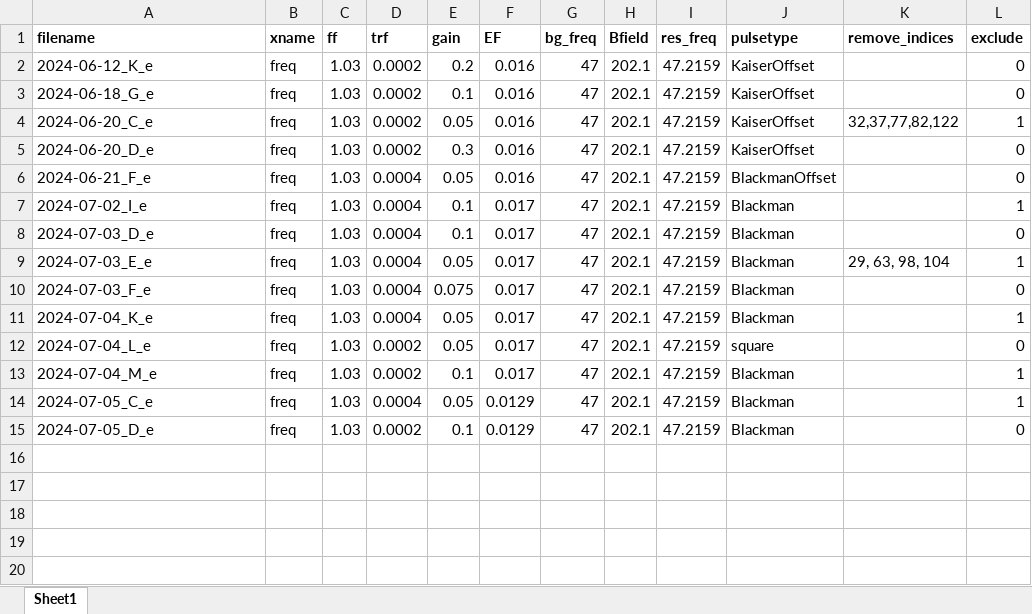
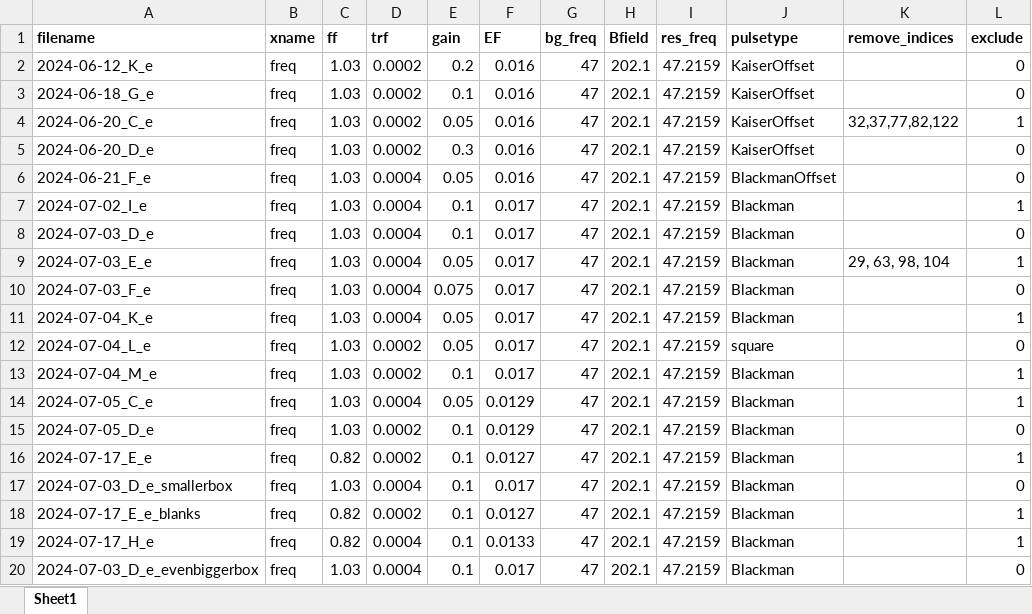
Before and after one commit to uoft-chiplab/analysis, an Excel workbook: clockshift/metadata_file.xlsx, sheet Sheet1, drawn as a sheet; values as stored, in another font and other column widths than the file's, no borders; the diff names each change by its address in the sheet, - before the commit and + after, or states it on an @@ line.

```diff
--- a/clockshift/metadata_file.xlsx (sheet Sheet1)
+++ b/clockshift/metadata_file.xlsx (sheet Sheet1)
+row 16: 2024-07-17_E_e | freq | 0.82 | 0.0002 | 0.1 | 0.0127 | 47 | 202.1 | 47.2159 | Blackman |  | 1
+row 17: 2024-07-03_D_e_smallerbox | freq | 1.03 | 0.0004 | 0.1 | 0.017 | 47 | 202.1 | 47.2159 | Blackman |  | 0
+row 18: 2024-07-17_E_e_blanks | freq | 0.82 | 0.0002 | 0.1 | 0.0127 | 47 | 202.1 | 47.2159 | Blackman |  | 1
+row 19: 2024-07-17_H_e | freq | 0.82 | 0.0004 | 0.1 | 0.0133 | 47 | 202.1 | 47.2159 | Blackman |  | 1
+row 20: 2024-07-03_D_e_evenbiggerbox | freq | 1.03 | 0.0004 | 0.1 | 0.017 | 47 | 202.1 | 47.2159 | Blackman |  | 0
```
Also changed, not shown: 34 other files.
